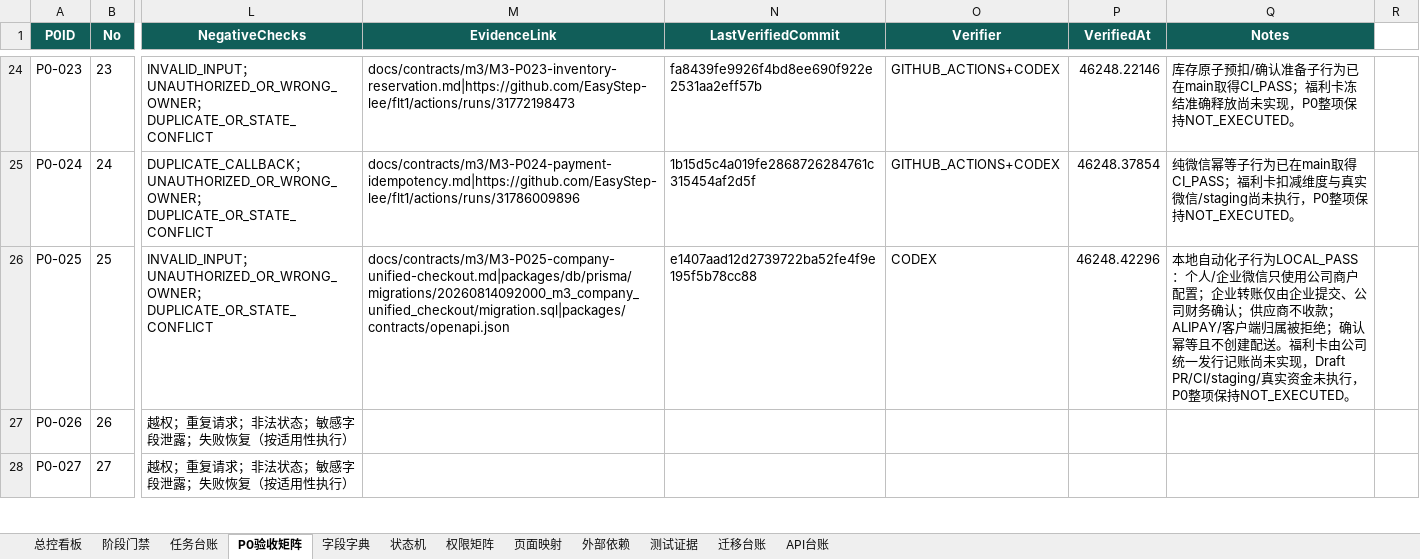
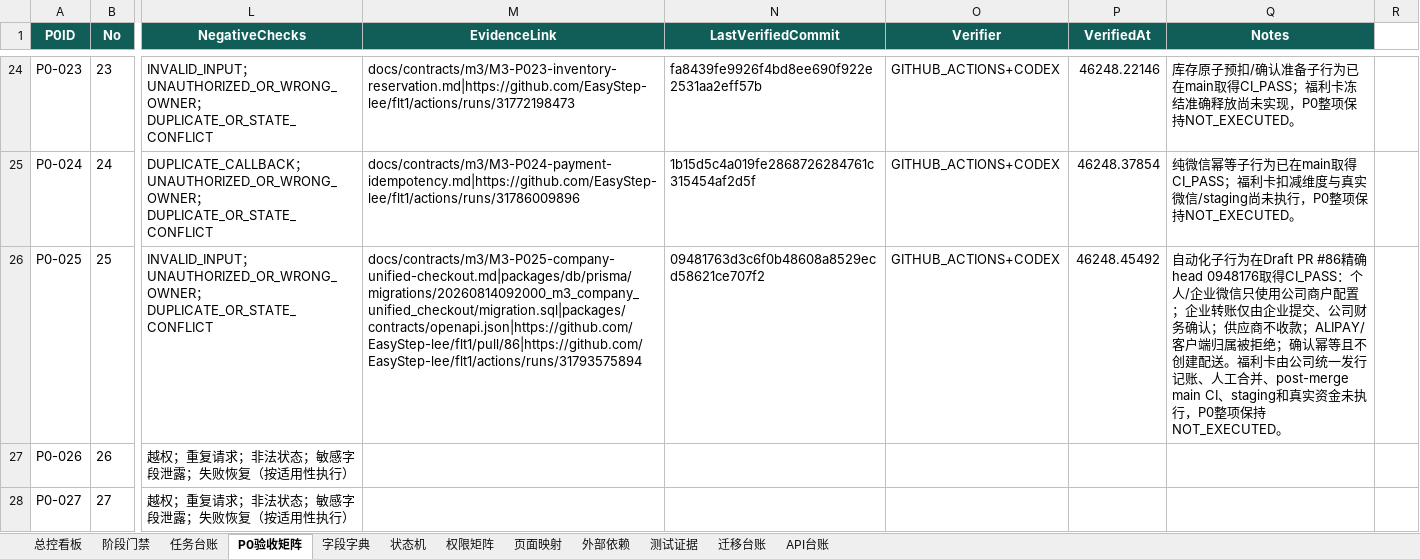
Before and after one commit to EasyStep-lee/flt1, an Excel workbook: 福礼社Codex5.6开发执行包V1.1/17-福礼社Codex5.6执行总控工作簿.xlsx, sheet P0验收矩阵, drawn as a sheet; only a part is shown, gaps mark what is left out; values as stored, in another font and other column widths than the file's, no borders; conditional formats and table styles not drawn; the diff names each change by its address in the sheet, - before the commit and + after, or states it on an @@ line.

Commit message:
docs(m3): bind unified checkout CI evidence

```diff
--- a/福礼社Codex5.6开发执行包V1.1/17-福礼社Codex5.6执行总控工作簿.xlsx (sheet P0验收矩阵)
+++ b/福礼社Codex5.6开发执行包V1.1/17-福礼社Codex5.6执行总控工作簿.xlsx (sheet P0验收矩阵)
-M26 (EvidenceLink): docs/contracts/m3/M3-P025-company-unified-checkout.md|packages/db/prisma/migrations/20260814092000_m3_company_unified_checkout/migration.sql|packages/contracts/openapi.json
+M26 (EvidenceLink): docs/contracts/m3/M3-P025-company-unified-checkout.md|packages/db/prisma/migrations/20260814092000_m3_company_unified_checkout/migration.sql|packages/contracts/openapi.json|https://github.com/EasyStep-lee/flt1/pull/86|https://github.com/EasyStep-lee/flt1/actions/runs/31793575894
-N26 (LastVerifiedCommit): e1407aad12d2739722ba52fe4f9e195f5b78cc88
+N26 (LastVerifiedCommit): 09481763d3c6f0b48608a8529ecd58621ce707f2
-O26 (Verifier): CODEX
+O26 (Verifier): GITHUB_ACTIONS+CODEX
-P26 (VerifiedAt): 46248.42296
+P26 (VerifiedAt): 46248.45492
-Q26 (Notes): 本地自动化子行为LOCAL_PASS：个人/企业微信只使用公司商户配置；企业转账仅由企业提交、公司财务确认；供应商不收款；ALIPAY/客户端归属被拒绝；确认幂等且不创建配送。福利卡由公司统一发行记账尚未实现，Draft PR/CI/staging/真实资金…
+Q26 (Notes): 自动化子行为在Draft PR #86精确head 0948176取得CI_PASS：个人/企业微信只使用公司商户配置；企业转账仅由企业提交、公司财务确认；供应商不收款；ALIPAY/客户端归属被拒绝；确认幂等且不创建配送。福利卡由公司统一发行记账、人工合并、post-merge main CI、staging和真实资金…
```
Also changed, not shown: sheet 测试证据, sheet 任务台账, sheet 总控看板, sheet 阶段门禁, sheet 迁移台账, 19 other files.
